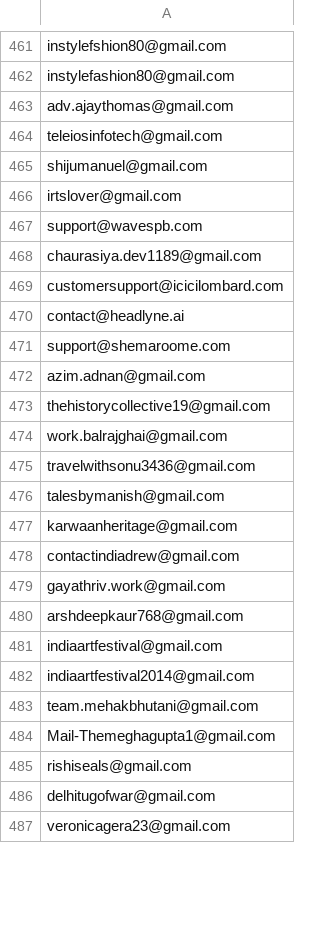
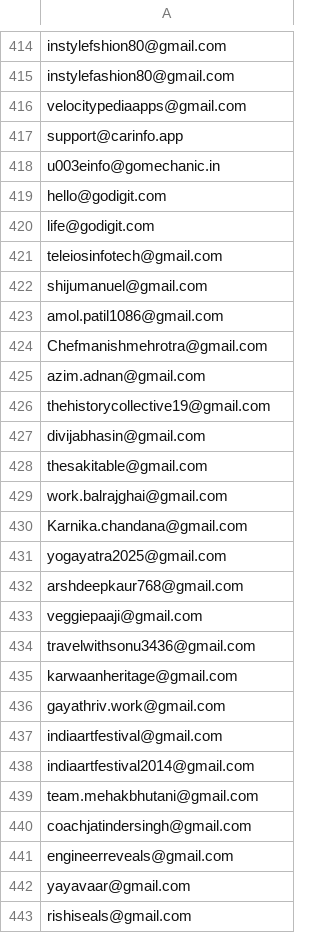
Before and after one commit to sidiqariyan/vedive-backend, a CSV file: emails.csv, drawn as a sheet; only a part is shown, gaps mark what is left out; the shorter side is filled out with more unchanged rows; the diff covers the shown part only.

```diff
--- a/emails.csv
+++ b/emails.csv
@@ -462,20 +415,23 @@ instylefshion80@gmail.com
 instylefashion80@gmail.com
-adv.ajaythomas@gmail.com
+velocitypediaapps@gmail.com
+support@carinfo.app
+u003einfo@gomechanic.in
+hello@godigit.com
+life@godigit.com
 teleiosinfotech@gmail.com
 shijumanuel@gmail.com
-irtslover@gmail.com
-support@wavespb.com
-chaurasiya.dev1189@gmail.com
-customersupport@icicilombard.com
-contact@headlyne.ai
-support@shemaroome.com
+amol.patil1086@gmail.com
+Chefmanishmehrotra@gmail.com
 azim.adnan@gmail.com
 thehistorycollective19@gmail.com
+divijabhasin@gmail.com
+thesakitable@gmail.com
 work.balrajghai@gmail.com
+Karnika.chandana@gmail.com
+yogayatra2025@gmail.com
+arshdeepkaur768@gmail.com
+veggiepaaji@gmail.com
 travelwithsonu3436@gmail.com
-talesbymanish@gmail.com
 karwaanheritage@gmail.com
-contactindiadrew@gmail.com
 gayathriv.work@gmail.com
-arshdeepkaur768@gmail.com
 indiaartfestival@gmail.com
@@ -483,3 +439,5 @@ indiaartfestival2014@gmail.com
 team.mehakbhutani@gmail.com
-Mail-Themeghagupta1@gmail.com
+coachjatindersingh@gmail.com
+engineerreveals@gmail.com
+yayavaar@gmail.com
 rishiseals@gmail.com
```
Also changed, not shown: 20 added rows, 74 removed rows, 51 moved rows and 14 edited cells elsewhere in this file, 32 other files.
